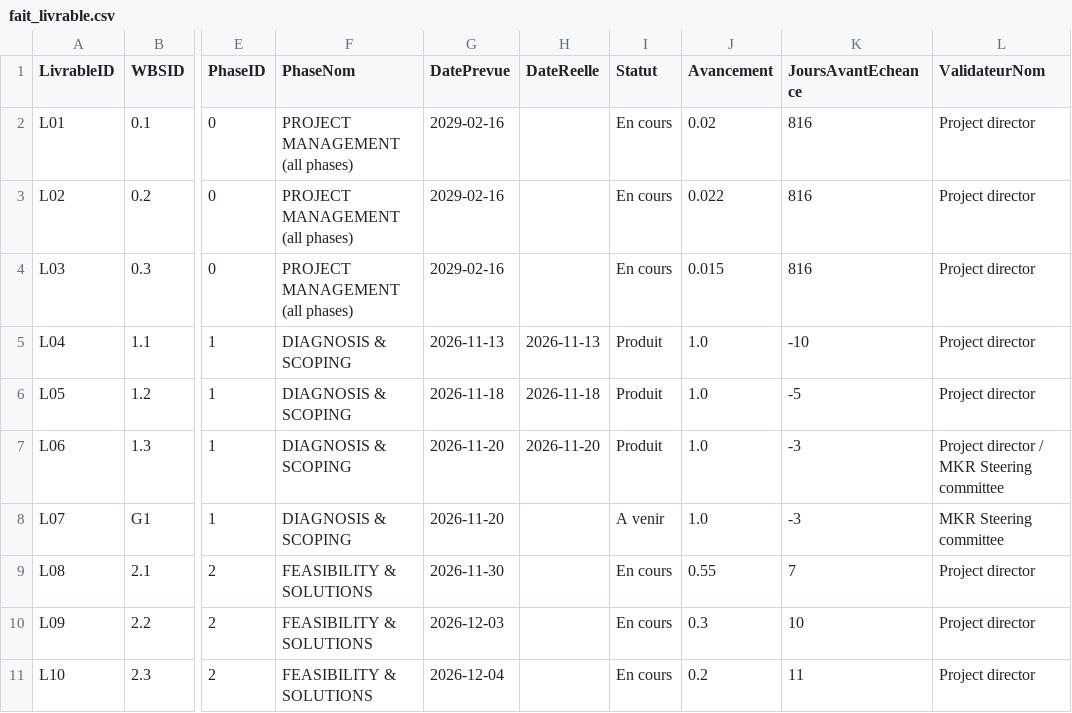
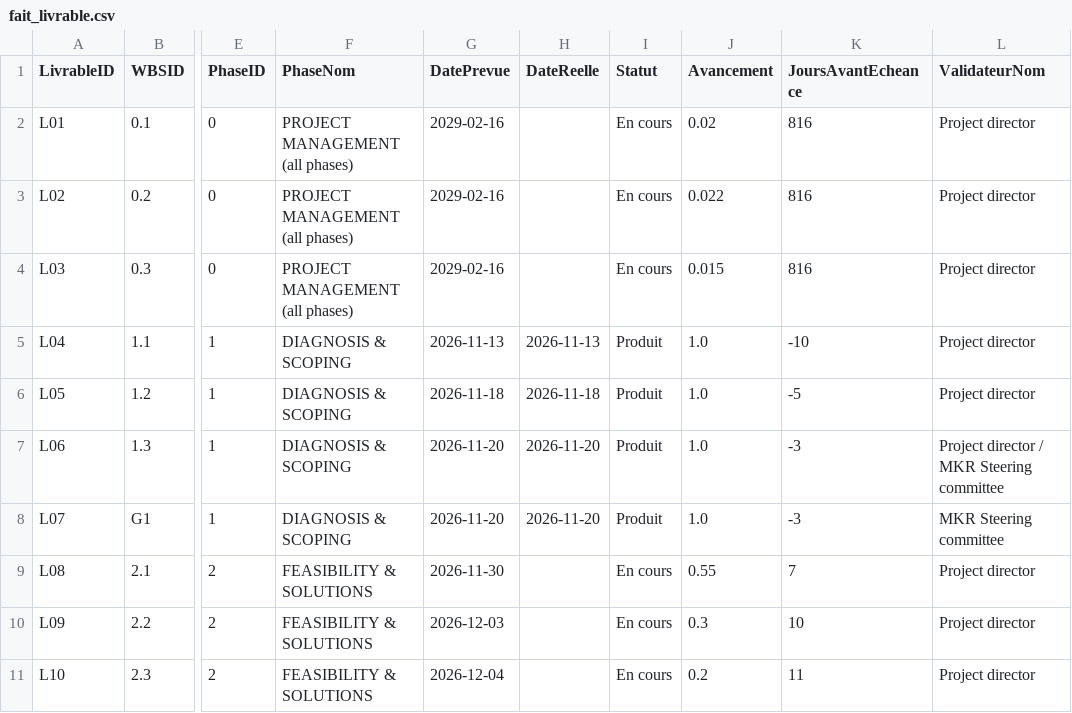
Before and after one commit to bennataliziopro/electropark_data, a CSV file: fait_livrable.csv, drawn as a sheet; only a part is shown, gaps mark what is left out; the diff names each change by its address in the sheet, - before the commit and + after, or states it on an @@ line.

```diff
--- a/fait_livrable.csv
+++ b/fait_livrable.csv
-H8 (DateReelle): (empty)
+H8 (DateReelle): 2026-11-20
-I8 (Statut): A venir
+I8 (Statut): Produit
```
Also changed, not shown: dim_wbs.csv.
